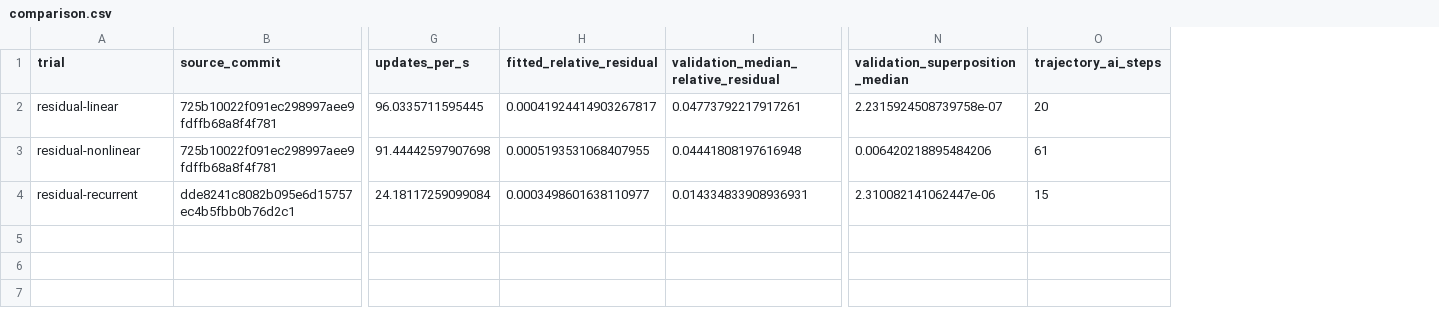
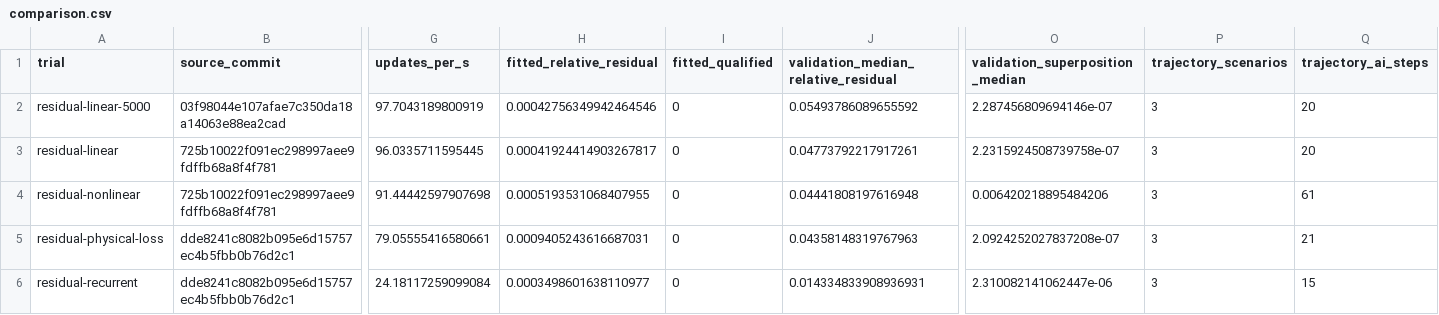
Before and after one commit to MrScripty/rheon-surrogate-lab, a CSV file: docs/plans/water-residual-learning-v1/reports/comparison.csv, drawn as a sheet; only a part is shown, gaps mark what is left out; addresses are those after the commit; rows hold the shown columns only; the diff names each change by its address in the sheet, - before the commit and + after, or states it on an @@ line.

Commit message:
docs(experiments): close controlled residual training with complete retained results

```diff
--- a/docs/plans/water-residual-learning-v1/reports/comparison.csv
+++ b/docs/plans/water-residual-learning-v1/reports/comparison.csv
+column I (fitted_qualified), rows 3-4: 0 | 0; row 6: 0
+column P (trajectory_scenarios), rows 3-4: 3 | 3; row 6: 3
+row 2: residual-linear-5000 | 03f98044e107afae7c350da18a14063e88ea2cad | 97.7043189800919 | 0.00042756349942464546 | 0 | 0.05493786089655592 | 2.287456809694146e-07 | 3 | 20
+row 5: residual-physical-loss | dde8241c8082b095e6d15757ec4b5fbb0b76d2c1 | 79.05555416580661 | 0.0009405243616687031 | 0 | 0.04358148319767963 | 2.0924252027837208e-07 | 3 | 21
```
Also changed, not shown: 11 other files.
